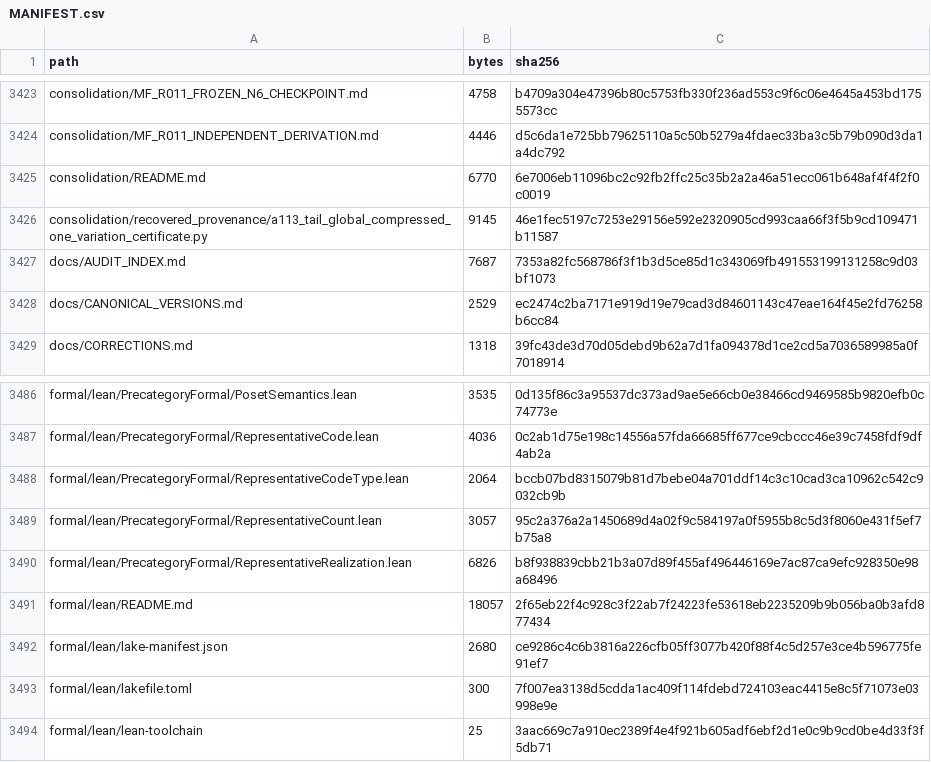
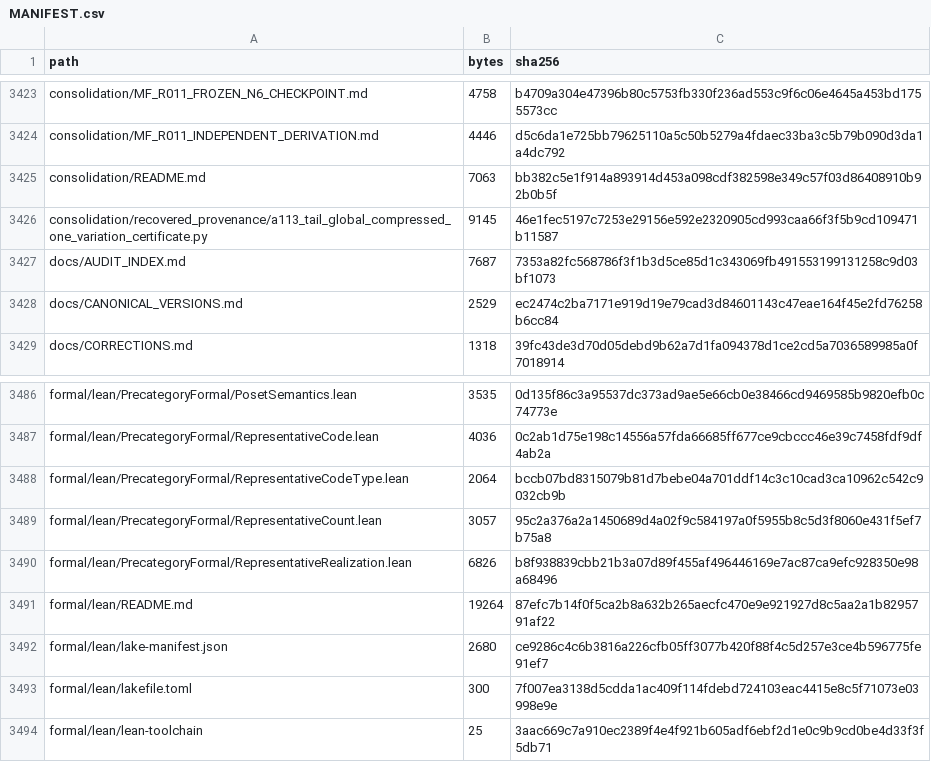
Before and after one commit to DevHabito/precategorical-modal-field-framework, a CSV file: MANIFEST.csv, drawn as a sheet; only a part is shown, gaps mark what is left out.

```diff
--- a/MANIFEST.csv
+++ b/MANIFEST.csv
@@ -3424,3 +3424,3 @@ consolidation/MF_R011_FROZEN_N6_CHECKPOINT.md,4758,b4709a304e47396b80c5753fb330f
 consolidation/MF_R011_INDEPENDENT_DERIVATION.md,4446,d5c6da1e725bb79625110a5c50b5279a4fdaec33ba3c5b79b090d3da1a4dc792
-consolidation/README.md,6770,6e7006eb11096bc2c92fb2ffc25c35b2a2a46a51ecc061b648af4f4f2f0c0019
+consolidation/README.md,7063,bb382c5e1f914a893914d453a098cdf382598e349c57f03d86408910b92b0b5f
 consolidation/recovered_provenance/a113_tail_global_compressed_one_variation_certificate.py,9145,46e1fec5197c7253e29156e592e2320905cd993caa66f3f5b9cd109471b11587
@@ -3490,3 +3490,3 @@ formal/lean/PrecategoryFormal/RepresentativeCount.lean,3057,95c2a376a2a1450689d4
 formal/lean/PrecategoryFormal/RepresentativeRealization.lean,6826,b8f938839cbb21b3a07d89f455af496446169e7ac87ca9efc928350e98a68496
-formal/lean/README.md,18057,2f65eb22f4c928c3f22ab7f24223fe53618eb2235209b9b056ba0b3afd877434
+formal/lean/README.md,19264,87efc7b14f0f5ca2b8a632b265aecfc470e9e921927d8c5aa2a1b8295791af22
 formal/lean/lake-manifest.json,2680,ce9286c4c6b3816a226cfb05ff3077b420f88f4c5d257e3ce4b596775fe91ef7
```
Also changed, not shown: 1 other file.
